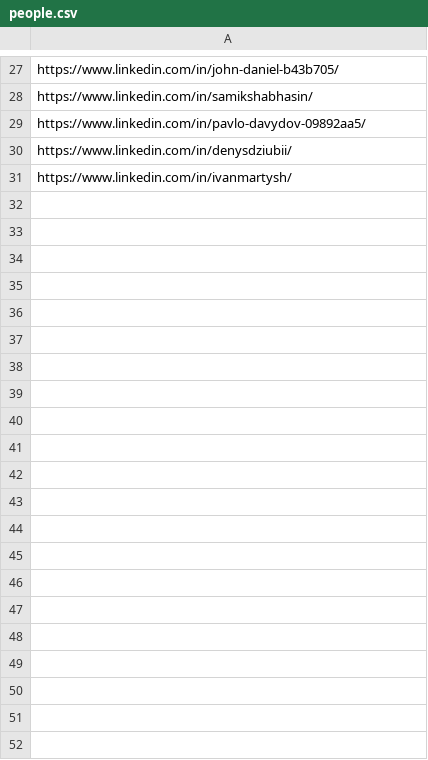
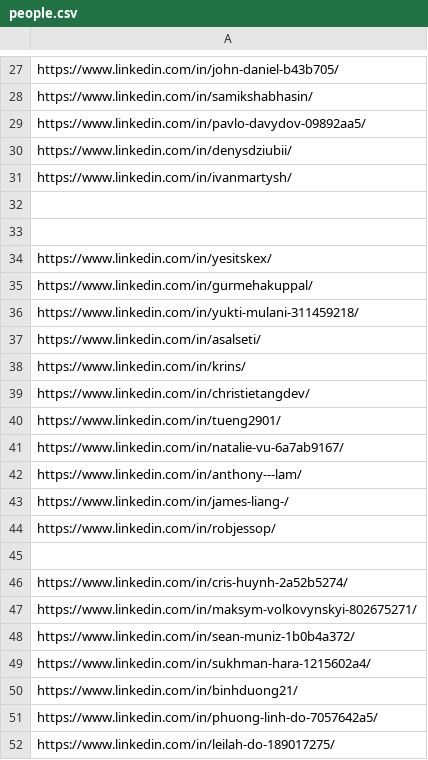
Before and after one commit to CrisH2307/6ixPathConnection, a CSV file: service/data/people.csv, drawn as a sheet; only a part is shown, gaps mark what is left out.

Commit message:
data

```diff
--- a/service/data/people.csv
+++ b/service/data/people.csv
@@ -31 +31,22 @@ https://www.linkedin.com/in/denysdziubii/
 https://www.linkedin.com/in/ivanmartysh/
+
+
+https://www.linkedin.com/in/yesitskex/
+https://www.linkedin.com/in/gurmehakuppal/
+https://www.linkedin.com/in/yukti-mulani-311459218/
+https://www.linkedin.com/in/asalseti/
+https://www.linkedin.com/in/krins/
+https://www.linkedin.com/in/christietangdev/
+https://www.linkedin.com/in/tueng2901/
+https://www.linkedin.com/in/natalie-vu-6a7ab9167/
+https://www.linkedin.com/in/anthony---lam/
+https://www.linkedin.com/in/james-liang-/
+https://www.linkedin.com/in/robjessop/
+
+https://www.linkedin.com/in/cris-huynh-2a52b5274/
+https://www.linkedin.com/in/maksym-volkovynskyi-802675271/
+https://www.linkedin.com/in/sean-muniz-1b0b4a372/
+https://www.linkedin.com/in/sukhman-hara-1215602a4/
+https://www.linkedin.com/in/binhduong21/
+https://www.linkedin.com/in/phuong-linh-do-7057642a5/
+https://www.linkedin.com/in/leilah-do-189017275/
```
Also changed, not shown: 3 other files.
